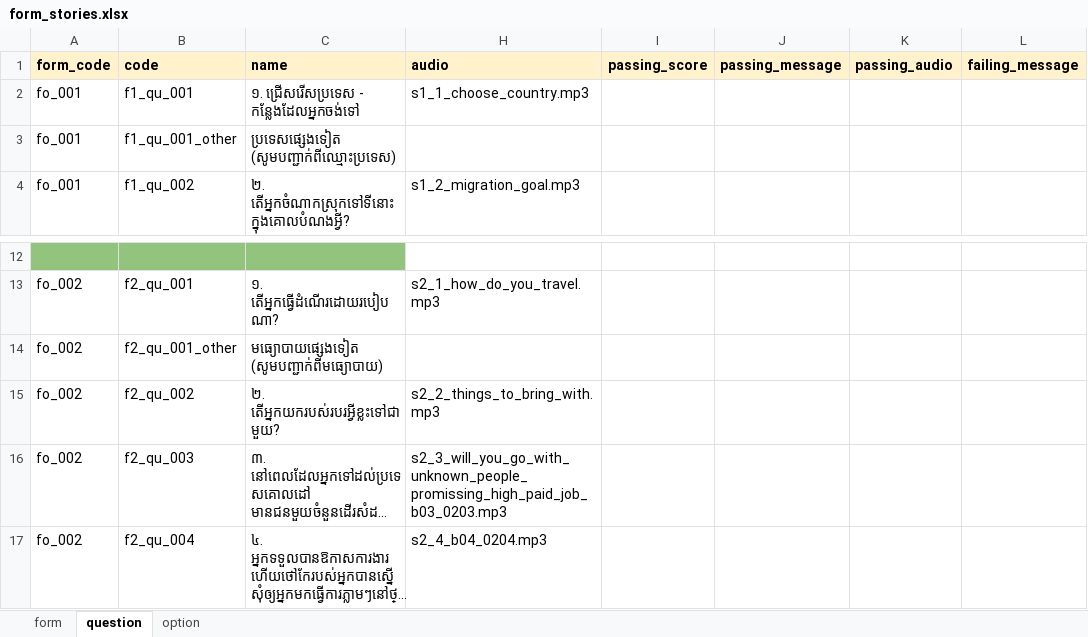
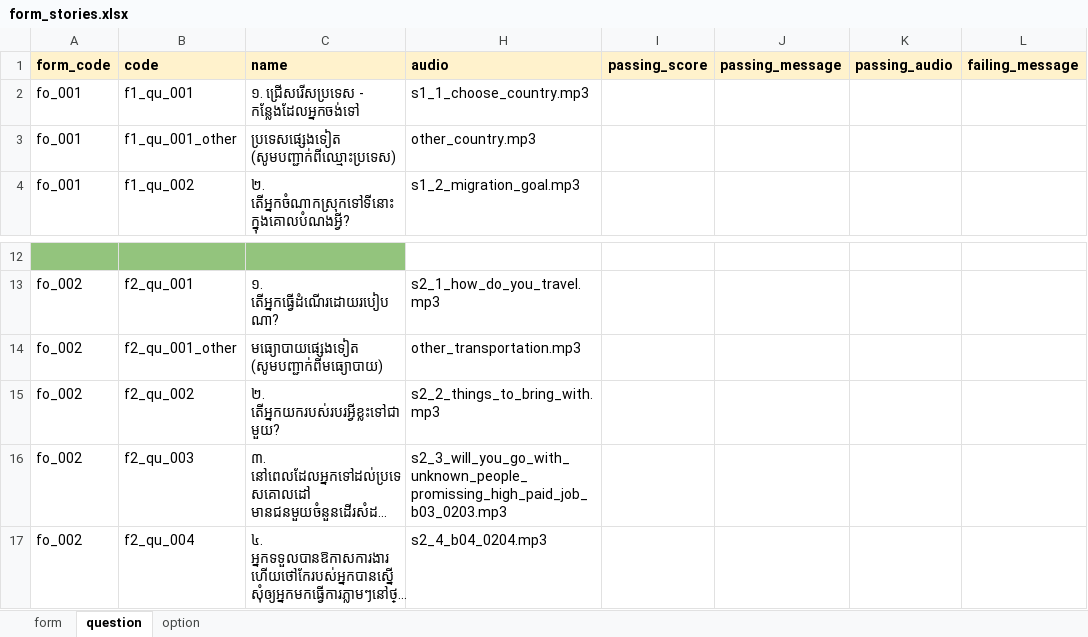
Before and after one commit to kawsangs/migrant-worker-rails, an Excel workbook: lib/samples/assets/csv/form_stories.xlsx, sheet question, drawn as a sheet; only a part is shown, gaps mark what is left out; long unchanged cells end in …; values as stored, in another font and other column widths than the file's, no borders; charts and pictures not drawn; the diff names each change by its address in the sheet, - before the commit and + after, or states it on an @@ line.

```diff
--- a/lib/samples/assets/csv/form_stories.xlsx (sheet question)
+++ b/lib/samples/assets/csv/form_stories.xlsx (sheet question)
-H3 (audio): (empty)
+H3 (audio): other_country.mp3
-H14 (audio): (empty)
+H14 (audio): other_transportation.mp3
```
Also changed, not shown: lib/samples/assets/csv/institutions.xlsx, 4 other files.
